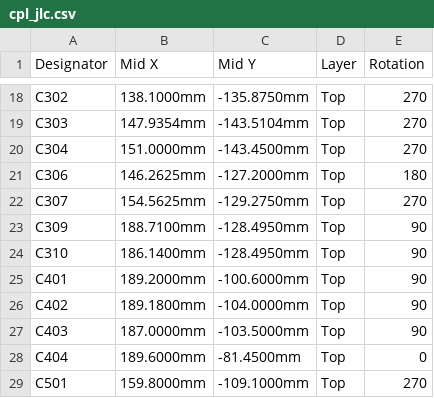
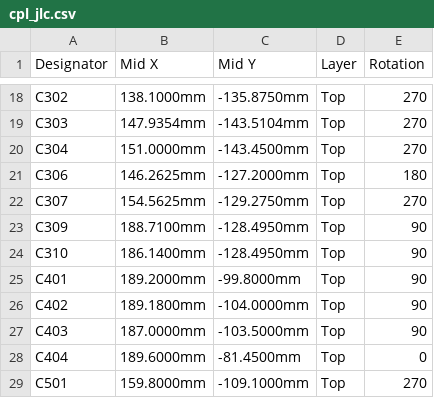
Before and after one commit to elvisdt/PCB_INCLI_VA, a CSV file: fab/proto/cpl_jlc.csv, drawn as a sheet; only a part is shown, gaps mark what is left out.

```diff
--- a/fab/proto/cpl_jlc.csv
+++ b/fab/proto/cpl_jlc.csv
@@ -24,3 +24,3 @@ C309,188.7100mm,-128.4950mm,Top,90
 C310,186.1400mm,-128.4950mm,Top,90
-C401,189.2000mm,-100.6000mm,Top,90
+C401,189.2000mm,-99.8000mm,Top,90
 C402,189.1800mm,-104.0000mm,Top,90
```
Also changed, not shown: fab/proto/pos_kicad.csv, 24 other files.
